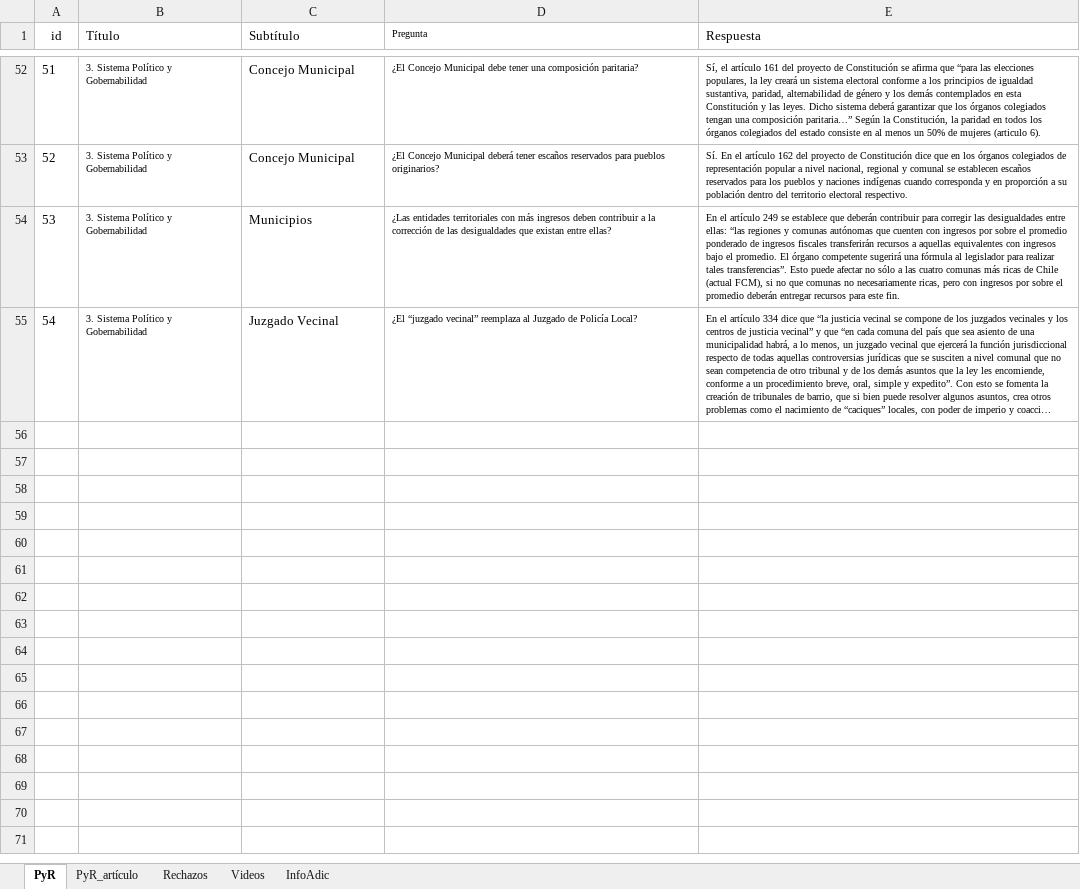
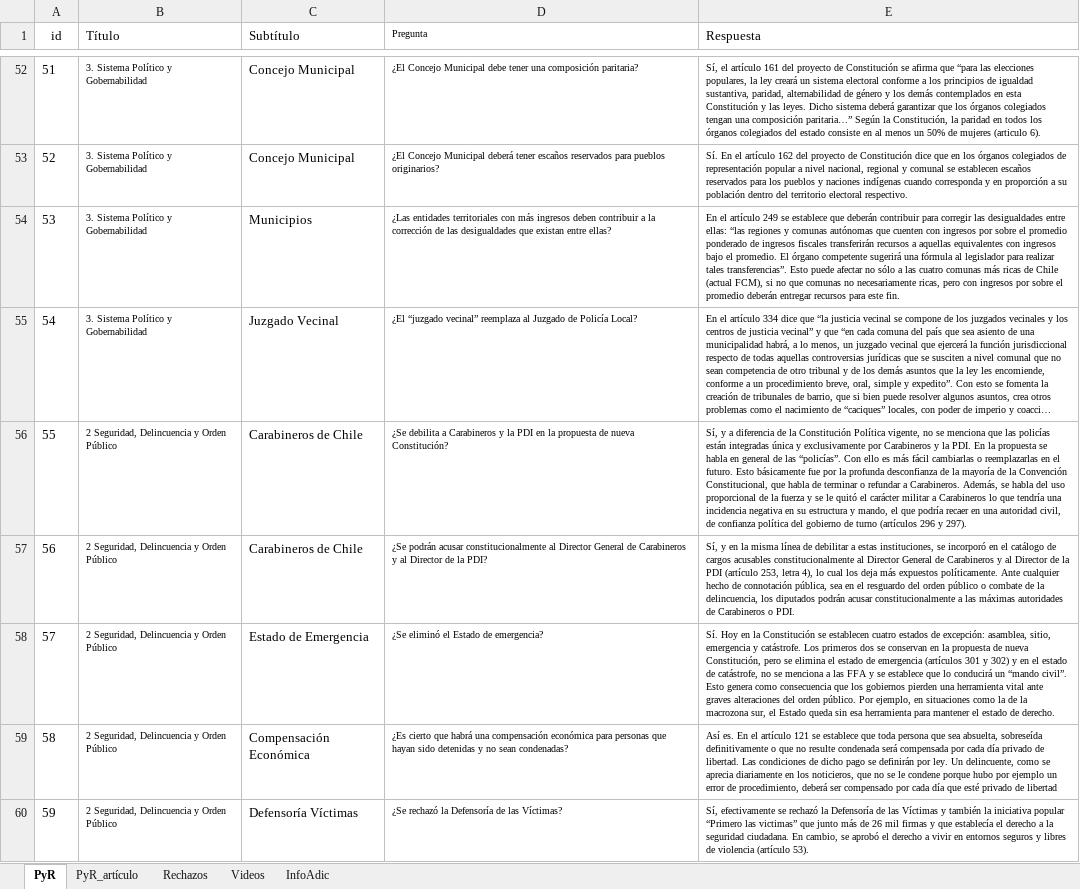
Before and after one commit to Sud-Austral/MONITOREO-DI, an Excel workbook: Constitución/Tabla Recursos IL.xlsx, sheet PyR, drawn as a sheet; only a part is shown, gaps mark what is left out; long unchanged cells end in …; values as stored, in another font and other column widths than the file's, no borders; table styles not drawn; the diff names each change by its address in the sheet, - before the commit and + after, or states it on an @@ line.

```diff
--- a/Constitución/Tabla Recursos IL.xlsx (sheet PyR)
+++ b/Constitución/Tabla Recursos IL.xlsx (sheet PyR)
+row 56: 55 | 2 Seguridad, Delincuencia y Orden Público | Carabineros de Chile | ¿Se debilita a Carabineros y la PDI en la propuesta de nueva Constitución? | Sí, y a diferencia de la Constitución Política vigente, no se menciona que las policías están integradas única y exclusivamente por Carabineros y la PDI. En la propuesta se habla en general de las “policías”. Con ello es más fácil cambiarlas o reemplazarlas en el futuro. Esto básicamente fue por la profunda desconfianza de la mayoría de la Convención Constitucional, que habla de terminar o refundar a Carabineros. Además, se habla del uso proporcional de la fuerza y se le quitó el carácter militar a Carabineros lo que tendría una incidencia negativa en su estructura y mando, el que podría recaer en una autoridad civil, de confianza política del gobierno de turno (artículos 296 y 297).
+row 57: 56 | 2 Seguridad, Delincuencia y Orden Público | Carabineros de Chile | ¿Se podrán acusar constitucionalmente al Director General de Carabineros y al Director de la PDI? | Sí, y en la misma línea de debilitar a estas instituciones, se incorporó en el catálogo de cargos acusables constitucionalmente al Director General de Carabineros y al Director de la PDI (artículo 253, letra 4), lo cual los deja más expuestos políticamente. Ante cualquier hecho de connotación pública, sea en el resguardo del orden público o combate de la delincuencia, los diputados podrán acusar constitucionalmente a las máximas autoridades de Carabineros o PDI.
+row 58: 57 | 2 Seguridad, Delincuencia y Orden Público | Estado de Emergencia | ¿Se eliminó el Estado de emergencia? | Sí. Hoy en la Constitución se establecen cuatro estados de excepción: asamblea, sitio, emergencia y catástrofe. Los primeros dos se conservan en la propuesta de nueva Constitución, pero se elimina el estado de emergencia (artículos 301 y 302) y en el estado de catástrofe, no se menciona a las FFA y se establece que lo conducirá un “mando civil”. Esto genera como consecuencia que los gobiernos pierden una herramienta vital ante graves alteraciones del orden público. Por ejemplo, en situaciones como la de la macrozona sur, el Estado queda sin esa herramienta para mantener el estado de derecho.
+row 59: 58 | 2 Seguridad, Delincuencia y Orden Público | Compensación Económica | ¿Es cierto que habrá una compensación económica para personas que hayan sido detenidas y no sean condenadas? | Así es. En el artículo 121 se establece que toda persona que sea absuelta, sobreseída definitivamente o que no resulte condenada será compensada por cada día privado de libertad. Las condiciones de dicho pago se definirán por ley. Un delincuente, como se aprecia diariamente en los noticieros, que no se le condene porque hubo por ejemplo un error de procedimiento, deberá ser compensado por cada día que esté privado de libertad
+row 60: 59 | 2 Seguridad, Delincuencia y Orden Público | Defensoría Víctimas | ¿Se rechazó la Defensoría de las Víctimas? | Sí, efectivamente se rechazó la Defensoría de las Víctimas y también la iniciativa popular “Primero las victimas” que junto más de 26 mil firmas y que establecía el derecho a la seguridad ciudadana. En cambio, se aprobó el derecho a vivir en entornos seguros y libres de violencia (artículo 53).
```
Also changed, not shown: sheet PyR_artículo.
